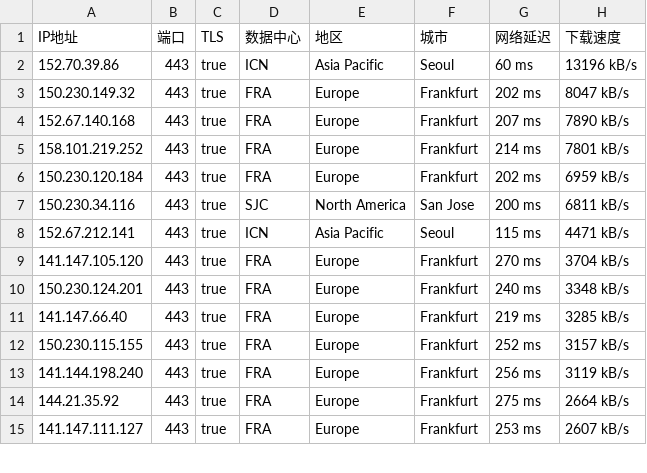
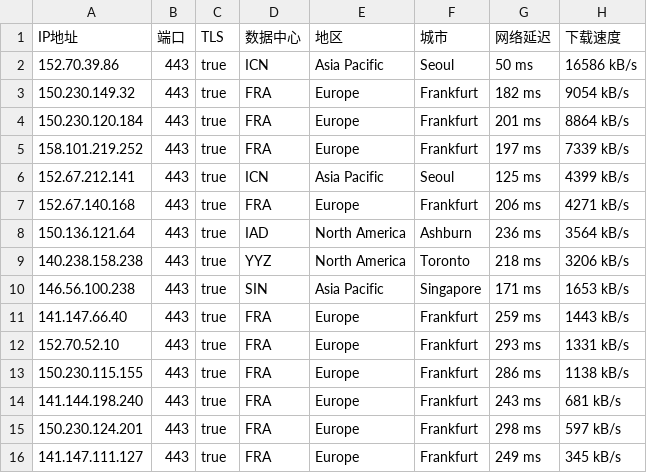
Before and after one commit to ailx1101/Cloudflare-IP-SpeedTest, a CSV file: ip.csv, drawn as a sheet; only a part is shown; the diff covers the shown part only.

Commit message:
update ip.csv

```diff
--- a/ip.csv
+++ b/ip.csv
@@ -1,15 +1,16 @@
 IP地址,端口,TLS,数据中心,地区,城市,网络延迟,下载速度
-152.70.39.86,443,true,ICN,Asia Pacific,Seoul,60 ms,13196 kB/s
-150.230.149.32,443,true,FRA,Europe,Frankfurt,202 ms,8047 kB/s
-152.67.140.168,443,true,FRA,Europe,Frankfurt,207 ms,7890 kB/s
-158.101.219.252,443,true,FRA,Europe,Frankfurt,214 ms,7801 kB/s
-150.230.120.184,443,true,FRA,Europe,Frankfurt,202 ms,6959 kB/s
-150.230.34.116,443,true,SJC,North America,San Jose,200 ms,6811 kB/s
-152.67.212.141,443,true,ICN,Asia Pacific,Seoul,115 ms,4471 kB/s
-141.147.105.120,443,true,FRA,Europe,Frankfurt,270 ms,3704 kB/s
-150.230.124.201,443,true,FRA,Europe,Frankfurt,240 ms,3348 kB/s
-141.147.66.40,443,true,FRA,Europe,Frankfurt,219 ms,3285 kB/s
-150.230.115.155,443,true,FRA,Europe,Frankfurt,252 ms,3157 kB/s
-141.144.198.240,443,true,FRA,Europe,Frankfurt,256 ms,3119 kB/s
-144.21.35.92,443,true,FRA,Europe,Frankfurt,275 ms,2664 kB/s
-141.147.111.127,443,true,FRA,Europe,Frankfurt,253 ms,2607 kB/s
+152.70.39.86,443,true,ICN,Asia Pacific,Seoul,50 ms,16586 kB/s
+150.230.149.32,443,true,FRA,Europe,Frankfurt,182 ms,9054 kB/s
+150.230.120.184,443,true,FRA,Europe,Frankfurt,201 ms,8864 kB/s
+158.101.219.252,443,true,FRA,Europe,Frankfurt,197 ms,7339 kB/s
+152.67.212.141,443,true,ICN,Asia Pacific,Seoul,125 ms,4399 kB/s
+152.67.140.168,443,true,FRA,Europe,Frankfurt,206 ms,4271 kB/s
+150.136.121.64,443,true,IAD,North America,Ashburn,236 ms,3564 kB/s
+140.238.158.238,443,true,YYZ,North America,Toronto,218 ms,3206 kB/s
+146.56.100.238,443,true,SIN,Asia Pacific,Singapore,171 ms,1653 kB/s
+141.147.66.40,443,true,FRA,Europe,Frankfurt,259 ms,1443 kB/s
+152.70.52.10,443,true,FRA,Europe,Frankfurt,293 ms,1331 kB/s
+150.230.115.155,443,true,FRA,Europe,Frankfurt,286 ms,1138 kB/s
+141.144.198.240,443,true,FRA,Europe,Frankfurt,243 ms,681 kB/s
+150.230.124.201,443,true,FRA,Europe,Frankfurt,298 ms,597 kB/s
+141.147.111.127,443,true,FRA,Europe,Frankfurt,249 ms,345 kB/s
```
Also changed, not shown: 3 added rows, 2 removed rows and 18 edited cells elsewhere in this file.
